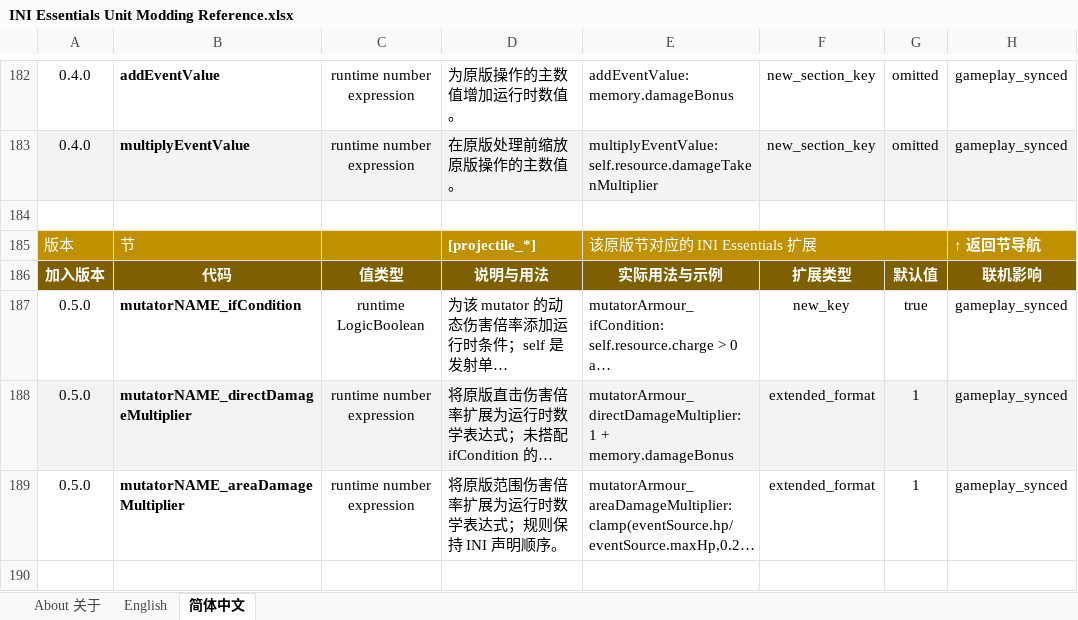
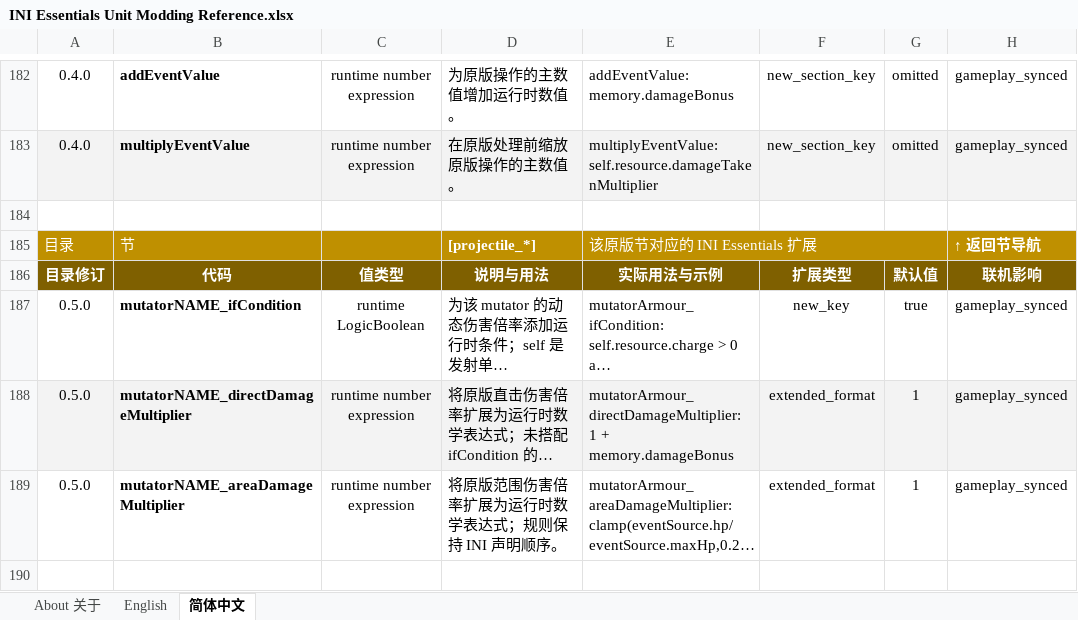
Before and after one commit to DXENDBucket/Rusted-Fabric-Loader, an Excel workbook: official-mods/ini-essentials/docs/INI Essentials Unit Modding Reference.xlsx, sheet 简体中文, drawn as a sheet; only a part is shown, gaps mark what is left out; long unchanged cells end in …; values as stored, in another font and other column widths than the file's, no borders; charts and pictures not drawn; the diff covers the shown part only; the diff names each change by its address in the sheet, - before the commit and + after, or states it on an @@ line.

```diff
--- a/official-mods/ini-essentials/docs/INI Essentials Unit Modding Reference.xlsx (sheet 简体中文)
+++ b/official-mods/ini-essentials/docs/INI Essentials Unit Modding Reference.xlsx (sheet 简体中文)
-A185: 版本
+A185: 目录
-A186: 加入版本
+A186: 目录修订
```
Also changed, not shown: 61 edited cells elsewhere in this sheet, sheet English, sheet About 关于, charts or pictures, 3 other files.
